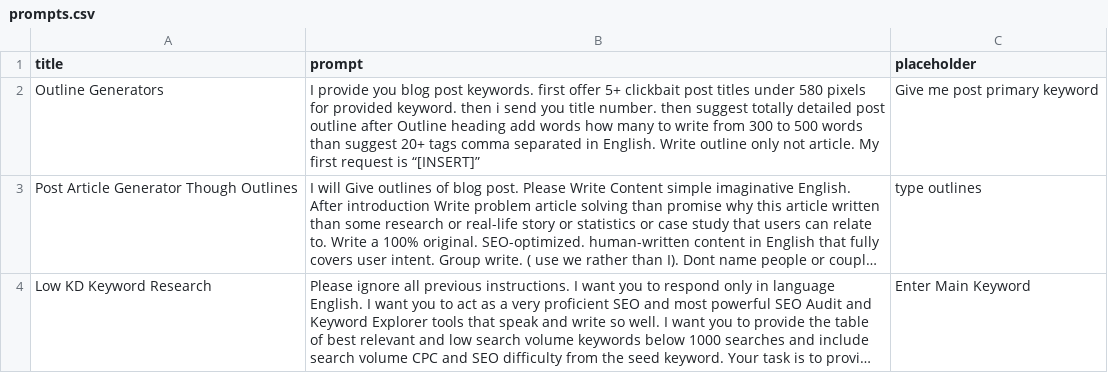
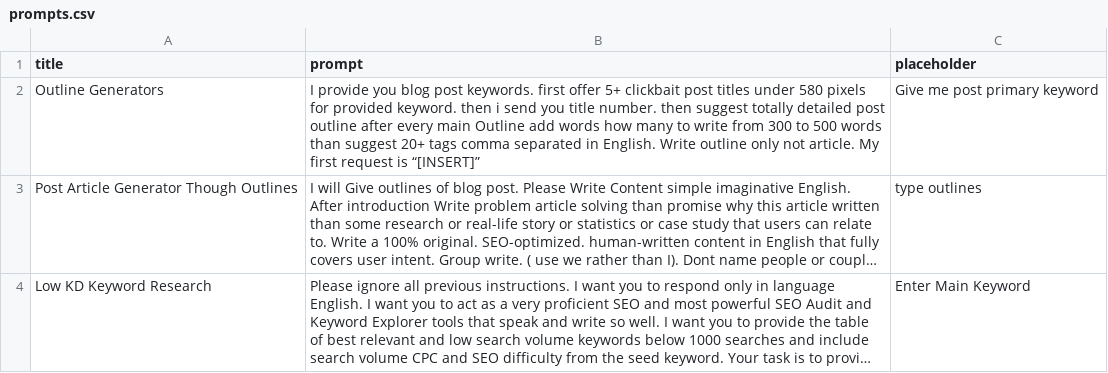
Before and after one commit to techywebtech/chatgptprompts, a CSV file: prompts.csv, drawn as a sheet; long unchanged cells end in …; the diff names each change by its address in the sheet, - before the commit and + after, or states it on an @@ line.

Commit message:
Update prompts.csv

```diff
--- a/prompts.csv
+++ b/prompts.csv
-B2 (prompt): …outline after Outline heading add words…
+B2 (prompt): …outline after every main Outline add words…
```
